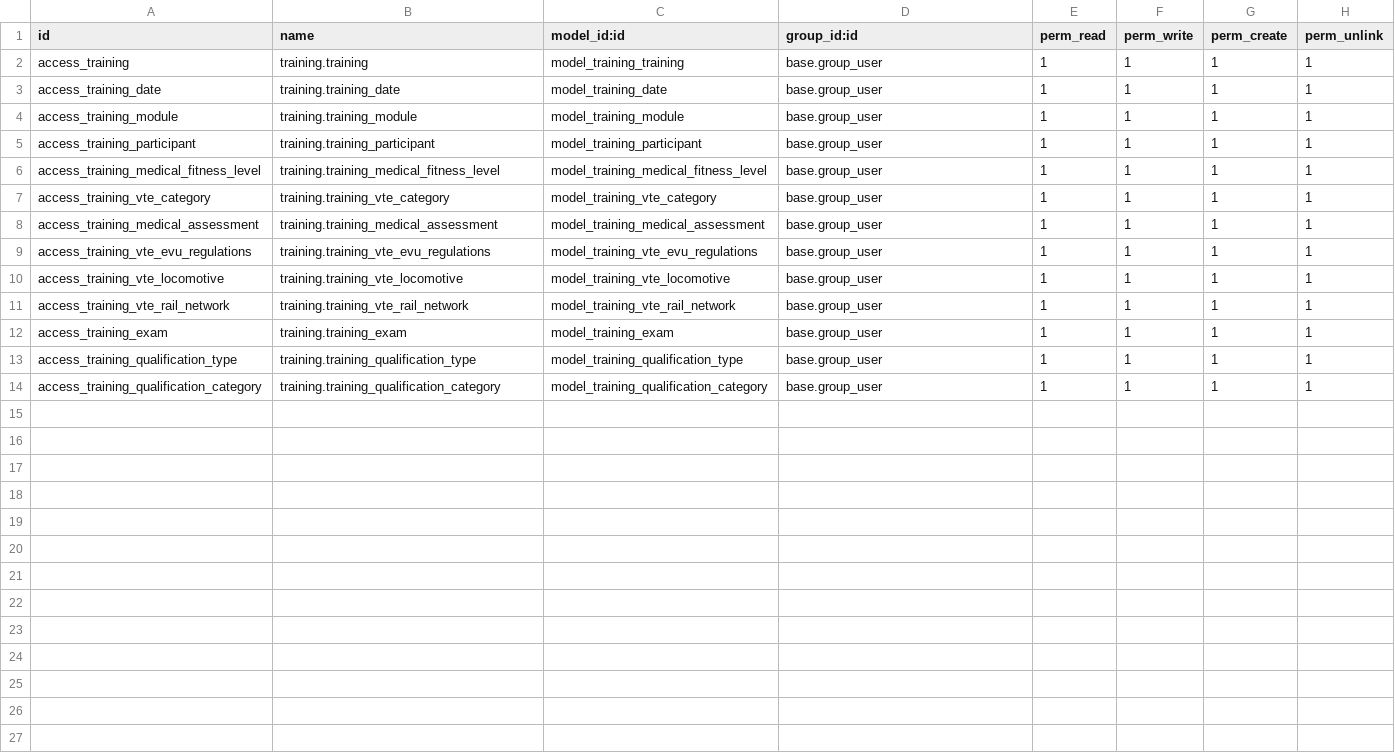
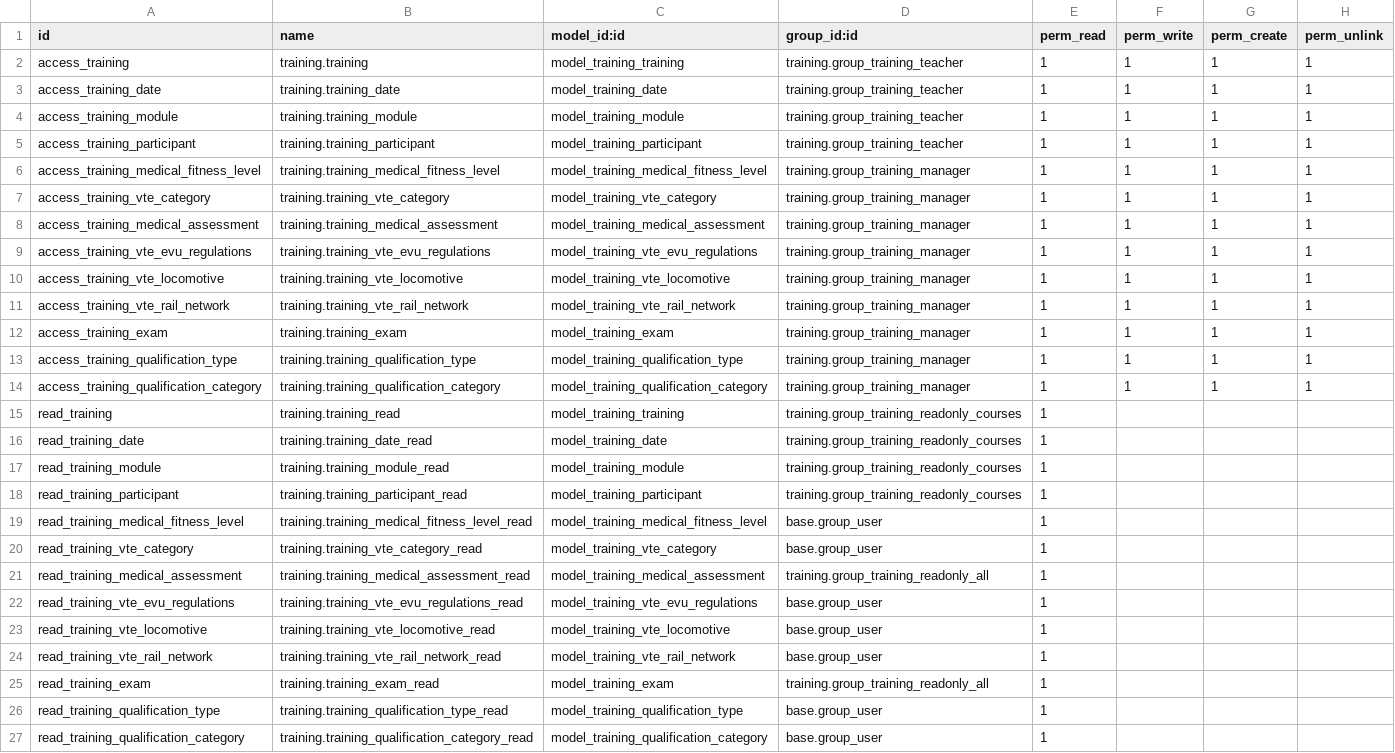
Before and after one commit to osswald/dvzo.app-3, a CSV file: addons/training/security/ir.model.access.csv, drawn as a sheet.

Commit message:
Add groups and permissions to module training

```diff
--- a/addons/training/security/ir.model.access.csv
+++ b/addons/training/security/ir.model.access.csv
@@ -1,14 +1,27 @@
 id,name,model_id:id,group_id:id,perm_read,perm_write,perm_create,perm_unlink
-access_training,training.training,model_training_training,base.group_user,1,1,1,1
-access_training_date,training.training_date,model_training_date,base.group_user,1,1,1,1
-access_training_module,training.training_module,model_training_module,base.group_user,1,1,1,1
-access_training_participant,training.training_participant,model_training_participant,base.group_user,1,1,1,1
-access_training_medical_fitness_level,training.training_medical_fitness_level,model_training_medical_fitness_level,base.group_user,1,1,1,1
-access_training_vte_category,training.training_vte_category,model_training_vte_category,base.group_user,1,1,1,1
-access_training_medical_assessment,training.training_medical_assessment,model_training_medical_assessment,base.group_user,1,1,1,1
-access_training_vte_evu_regulations,training.training_vte_evu_regulations,model_training_vte_evu_regulations,base.group_user,1,1,1,1
-access_training_vte_locomotive,training.training_vte_locomotive,model_training_vte_locomotive,base.group_user,1,1,1,1
-access_training_vte_rail_network,training.training_vte_rail_network,model_training_vte_rail_network,base.group_user,1,1,1,1
-access_training_exam,training.training_exam,model_training_exam,base.group_user,1,1,1,1
-access_training_qualification_type,training.training_qualification_type,model_training_qualification_type,base.group_user,1,1,1,1
-access_training_qualification_category,training.training_qualification_category,model_training_qualification_category,base.group_user,1,1,1,1
+access_training,training.training,model_training_training,training.group_training_teacher,1,1,1,1
+access_training_date,training.training_date,model_training_date,training.group_training_teacher,1,1,1,1
+access_training_module,training.training_module,model_training_module,training.group_training_teacher,1,1,1,1
+access_training_participant,training.training_participant,model_training_participant,training.group_training_teacher,1,1,1,1
+access_training_medical_fitness_level,training.training_medical_fitness_level,model_training_medical_fitness_level,training.group_training_manager,1,1,1,1
+access_training_vte_category,training.training_vte_category,model_training_vte_category,training.group_training_manager,1,1,1,1
+access_training_medical_assessment,training.training_medical_assessment,model_training_medical_assessment,training.group_training_manager,1,1,1,1
+access_training_vte_evu_regulations,training.training_vte_evu_regulations,model_training_vte_evu_regulations,training.group_training_manager,1,1,1,1
+access_training_vte_locomotive,training.training_vte_locomotive,model_training_vte_locomotive,training.group_training_manager,1,1,1,1
+access_training_vte_rail_network,training.training_vte_rail_network,model_training_vte_rail_network,training.group_training_manager,1,1,1,1
+access_training_exam,training.training_exam,model_training_exam,training.group_training_manager,1,1,1,1
+access_training_qualification_type,training.training_qualification_type,model_training_qualification_type,training.group_training_manager,1,1,1,1
+access_training_qualification_category,training.training_qualification_category,model_training_qualification_category,training.group_training_manager,1,1,1,1
+read_training,training.training_read,model_training_training,training.group_training_readonly_courses,1,"","",""
+read_training_date,training.training_date_read,model_training_date,training.group_training_readonly_courses,1,"","",""
+read_training_module,training.training_module_read,model_training_module,training.group_training_readonly_courses,1,"","",""
+read_training_participant,training.training_participant_read,model_training_participant,training.group_training_readonly_courses,1,"","",""
+read_training_medical_fitness_level,training.training_medical_fitness_level_read,model_training_medical_fitness_level,base.group_user,1,"","",""
+read_training_vte_category,training.training_vte_category_read,model_training_vte_category,base.group_user,1,"","",""
+read_training_medical_assessment,training.training_medical_assessment_read,model_training_medical_assessment,training.group_training_readonly_all,1,"","",""
+read_training_vte_evu_regulations,training.training_vte_evu_regulations_read,model_training_vte_evu_regulations,base.group_user,1,"","",""
+read_training_vte_locomotive,training.training_vte_locomotive_read,model_training_vte_locomotive,base.group_user,1,"","",""
+read_training_vte_rail_network,training.training_vte_rail_network_read,model_training_vte_rail_network,base.group_user,1,"","",""
+read_training_exam,training.training_exam_read,model_training_exam,training.group_training_readonly_all,1,"","",""
+read_training_qualification_type,training.training_qualification_type_read,model_training_qualification_type,base.group_user,1,"","",""
+read_training_qualification_category,training.training_qualification_category_read,model_training_qualification_category,base.group_user,1,"","",""
```
Also changed, not shown: 3 other files.
